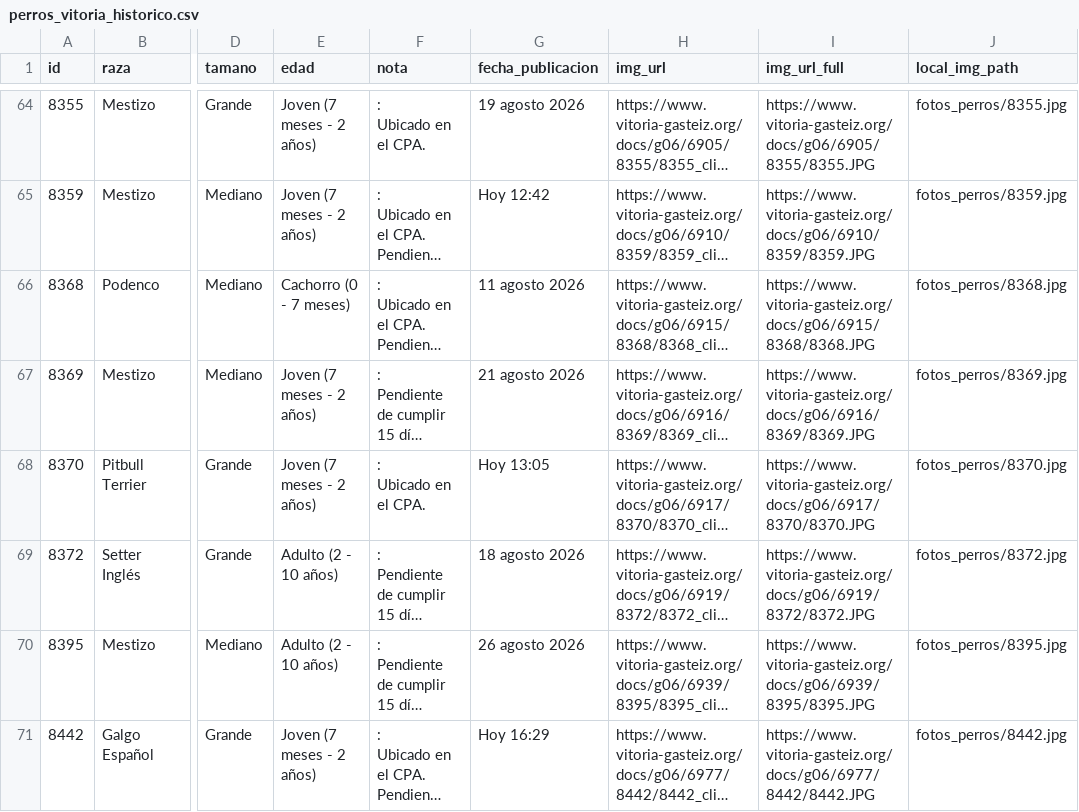
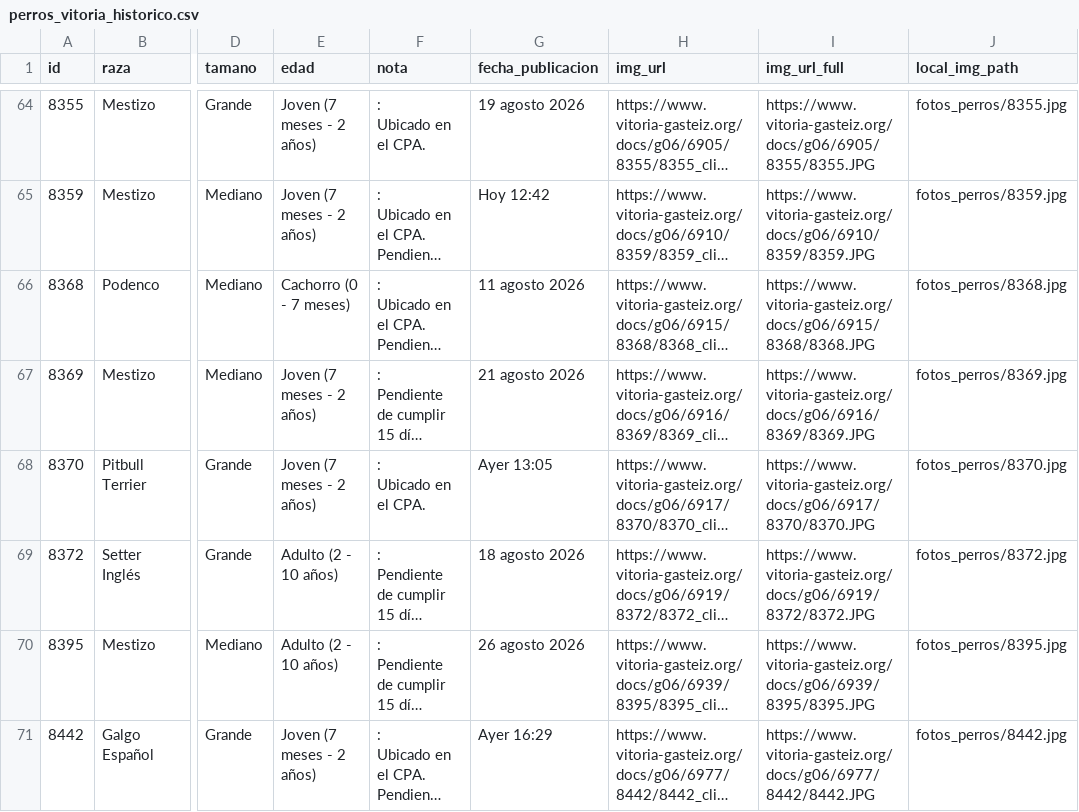
Before and after one commit to eortas/perros-gasteiz, a CSV file: perros_vitoria_historico.csv, drawn as a sheet; only a part is shown, gaps mark what is left out; long unchanged cells end in …; the diff names each change by its address in the sheet, - before the commit and + after, or states it on an @@ line.

```diff
--- a/perros_vitoria_historico.csv
+++ b/perros_vitoria_historico.csv
-G68 (fecha_publicacion): Hoy 13:05
+G68 (fecha_publicacion): Ayer 13:05
-G71 (fecha_publicacion): Hoy 16:29
+G71 (fecha_publicacion): Ayer 16:29
```
